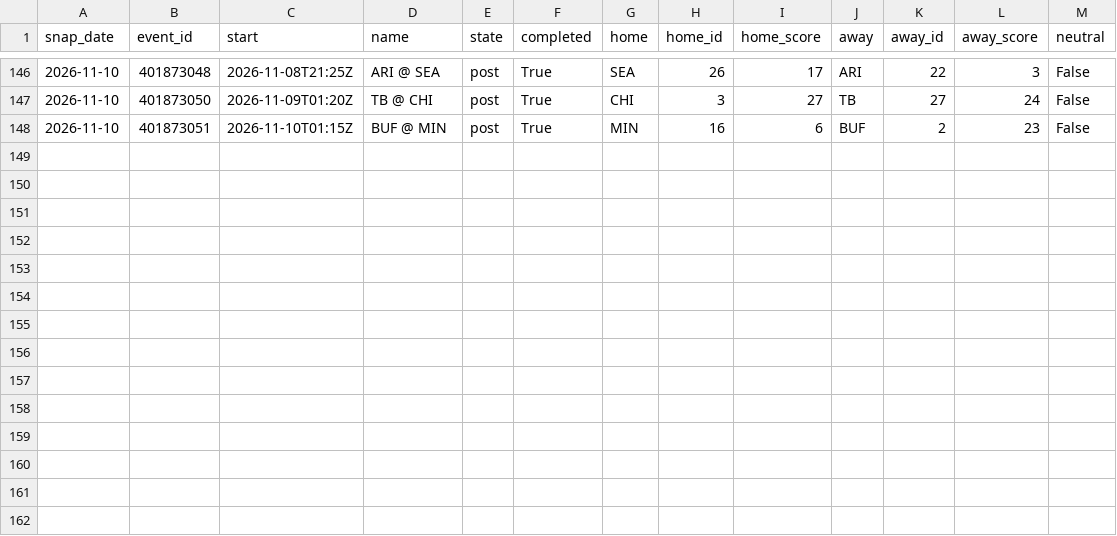
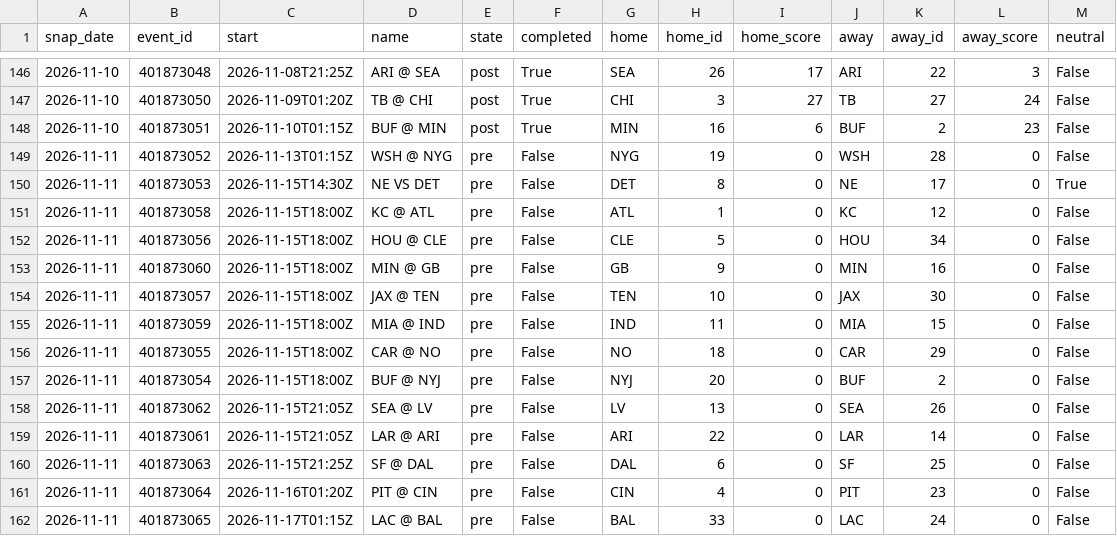
Before and after one commit to azcal/mbm-data, a CSV file: states/nfl/slate_2026-11.csv, drawn as a sheet; only a part is shown, gaps mark what is left out.

```diff
--- a/states/nfl/slate_2026-11.csv
+++ b/states/nfl/slate_2026-11.csv
@@ -148 +148,15 @@ snap_date,event_id,start,name,state,completed,home,home_id,home_score,away,away_
 2026-11-10,401873051,2026-11-10T01:15Z,BUF @ MIN,post,True,MIN,16,6,BUF,2,23,False
+2026-11-11,401873052,2026-11-13T01:15Z,WSH @ NYG,pre,False,NYG,19,0,WSH,28,0,False
+2026-11-11,401873053,2026-11-15T14:30Z,NE VS DET,pre,False,DET,8,0,NE,17,0,True
+2026-11-11,401873058,2026-11-15T18:00Z,KC @ ATL,pre,False,ATL,1,0,KC,12,0,False
+2026-11-11,401873056,2026-11-15T18:00Z,HOU @ CLE,pre,False,CLE,5,0,HOU,34,0,False
+2026-11-11,401873060,2026-11-15T18:00Z,MIN @ GB,pre,False,GB,9,0,MIN,16,0,False
+2026-11-11,401873057,2026-11-15T18:00Z,JAX @ TEN,pre,False,TEN,10,0,JAX,30,0,False
+2026-11-11,401873059,2026-11-15T18:00Z,MIA @ IND,pre,False,IND,11,0,MIA,15,0,False
+2026-11-11,401873055,2026-11-15T18:00Z,CAR @ NO,pre,False,NO,18,0,CAR,29,0,False
+2026-11-11,401873054,2026-11-15T18:00Z,BUF @ NYJ,pre,False,NYJ,20,0,BUF,2,0,False
+2026-11-11,401873062,2026-11-15T21:05Z,SEA @ LV,pre,False,LV,13,0,SEA,26,0,False
+2026-11-11,401873061,2026-11-15T21:05Z,LAR @ ARI,pre,False,ARI,22,0,LAR,14,0,False
+2026-11-11,401873063,2026-11-15T21:25Z,SF @ DAL,pre,False,DAL,6,0,SF,25,0,False
+2026-11-11,401873064,2026-11-16T01:20Z,PIT @ CIN,pre,False,CIN,4,0,PIT,23,0,False
+2026-11-11,401873065,2026-11-17T01:15Z,LAC @ BAL,pre,False,BAL,33,0,LAC,24,0,False
```
Also changed, not shown: states/nba/slate_2026-11.csv, states/ncaaf/injuries_2026-11.csv, 9 other files.
